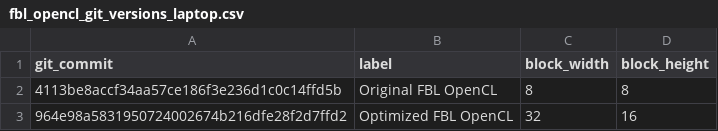
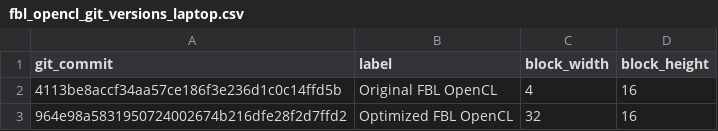
Before and after one commit to metno/gpu-ocean, a CSV file: gpu_ocean/prototypes/scripts/laptop/fbl_opencl_git_versions_laptop.csv, drawn as a sheet.

Commit message:
updated laptop/desktop csvs

```diff
--- a/gpu_ocean/prototypes/scripts/laptop/fbl_opencl_git_versions_laptop.csv
+++ b/gpu_ocean/prototypes/scripts/laptop/fbl_opencl_git_versions_laptop.csv
@@ -1,3 +1,3 @@
 git_commit,label,block_width,block_height
-"4113be8accf34aa57ce186f3e236d1c0c14ffd5b", "Original FBL OpenCL",        8, 8
+"4113be8accf34aa57ce186f3e236d1c0c14ffd5b", "Original FBL OpenCL",        4, 16
 "964e98a5831950724002674b216dfe28f2d7ffd2", "Optimized FBL OpenCL",       32, 16
```
Also changed, not shown: gpu_ocean/prototypes/scripts/desktop/fbl_opencl_git_versions_desktop.csv, gpu_ocean/prototypes/scripts/laptop/ctcs_opencl_git_versions_laptop.csv, 2 other files.
